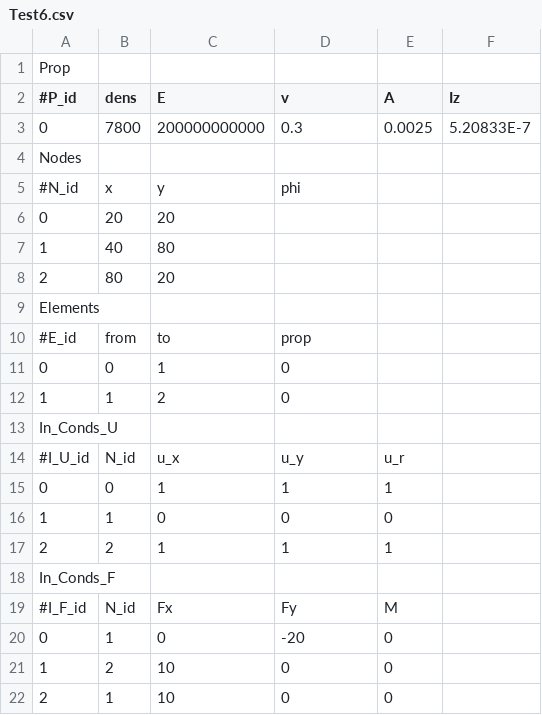
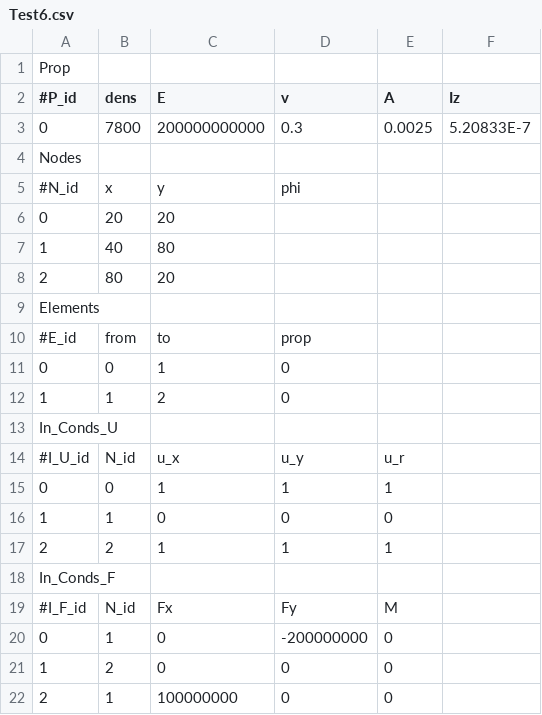
Before and after one commit to CsungaBro/PySymKompProj, a CSV file: Test6.csv, drawn as a sheet.

```diff
--- a/Test6.csv
+++ b/Test6.csv
@@ -19,4 +19,4 @@ In_Conds_F;;;;;
 #I_F_id;N_id;Fx;Fy;M;
-0;1;0;-20;0;
-1;2;10;0;0;
-2;1;10;0;0;
+0;1;0;-200000000;0;
+1;2;0;0;0;
+2;1;100000000;0;0;
```
Also changed, not shown: 1 other file.
